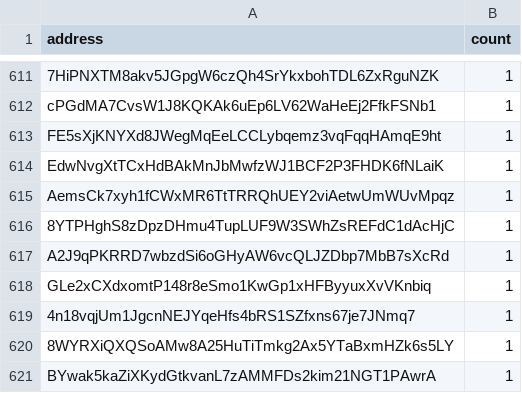
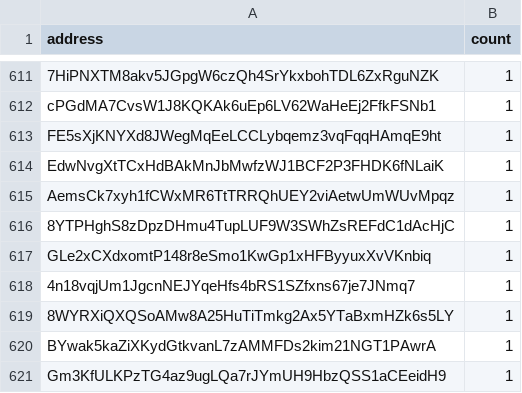
Before and after one commit to QuekzDev/snapshot, a CSV file: snapshot_legacy.csv, drawn as a sheet; only a part is shown, gaps mark what is left out; the shorter side is filled out with more unchanged rows.

```diff
--- a/snapshot_legacy.csv
+++ b/snapshot_legacy.csv
@@ -616,3 +616,2 @@ AemsCk7xyh1fCWxMR6TtTRRQhUEY2viAetwUmWUvMpqz,1
 8YTPHghS8zDpzDHmu4TupLUF9W3SWhZsREFdC1dAcHjC,1
-A2J9qPKRRD7wbzdSi6oGHyAW6vcQLJZDbp7MbB7sXcRd,1
 GLe2xCXdxomtP148r8eSmo1KwGp1xHFByyuxXvVKnbiq,1
```
